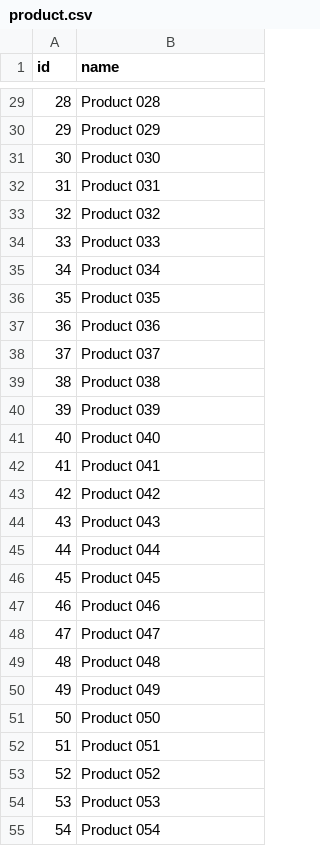
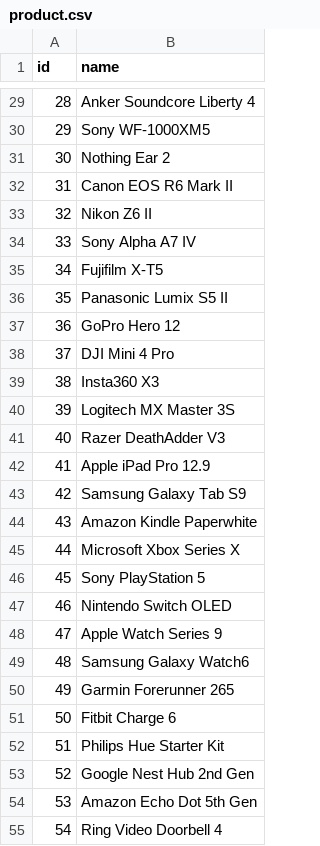
Before and after one commit to mhedd-yusuf/restclientpoc-product-service, a CSV file: src/main/resources/db/data/product.csv, drawn as a sheet; only a part is shown, gaps mark what is left out; the diff covers the shown part only.

```diff
--- a/src/main/resources/db/data/product.csv
+++ b/src/main/resources/db/data/product.csv
@@ -29,27 +29,27 @@ id,name
-28,Product 028
-29,Product 029
-30,Product 030
-31,Product 031
-32,Product 032
-33,Product 033
-34,Product 034
-35,Product 035
-36,Product 036
-37,Product 037
-38,Product 038
-39,Product 039
-40,Product 040
-41,Product 041
-42,Product 042
-43,Product 043
-44,Product 044
-45,Product 045
-46,Product 046
-47,Product 047
-48,Product 048
-49,Product 049
-50,Product 050
-51,Product 051
-52,Product 052
-53,Product 053
-54,Product 054
+28,Anker Soundcore Liberty 4
+29,Sony WF-1000XM5
+30,Nothing Ear 2
+31,Canon EOS R6 Mark II
+32,Nikon Z6 II
+33,Sony Alpha A7 IV
+34,Fujifilm X-T5
+35,Panasonic Lumix S5 II
+36,GoPro Hero 12
+37,DJI Mini 4 Pro
+38,Insta360 X3
+39,Logitech MX Master 3S
+40,Razer DeathAdder V3
+41,Apple iPad Pro 12.9
+42,Samsung Galaxy Tab S9
+43,Amazon Kindle Paperwhite
+44,Microsoft Xbox Series X
+45,Sony PlayStation 5
+46,Nintendo Switch OLED
+47,Apple Watch Series 9
+48,Samsung Galaxy Watch6
+49,Garmin Forerunner 265
+50,Fitbit Charge 6
+51,Philips Hue Starter Kit
+52,Google Nest Hub 2nd Gen
+53,Amazon Echo Dot 5th Gen
+54,Ring Video Doorbell 4
```
Also changed, not shown: 73 edited cells elsewhere in this file, 16 other files.
